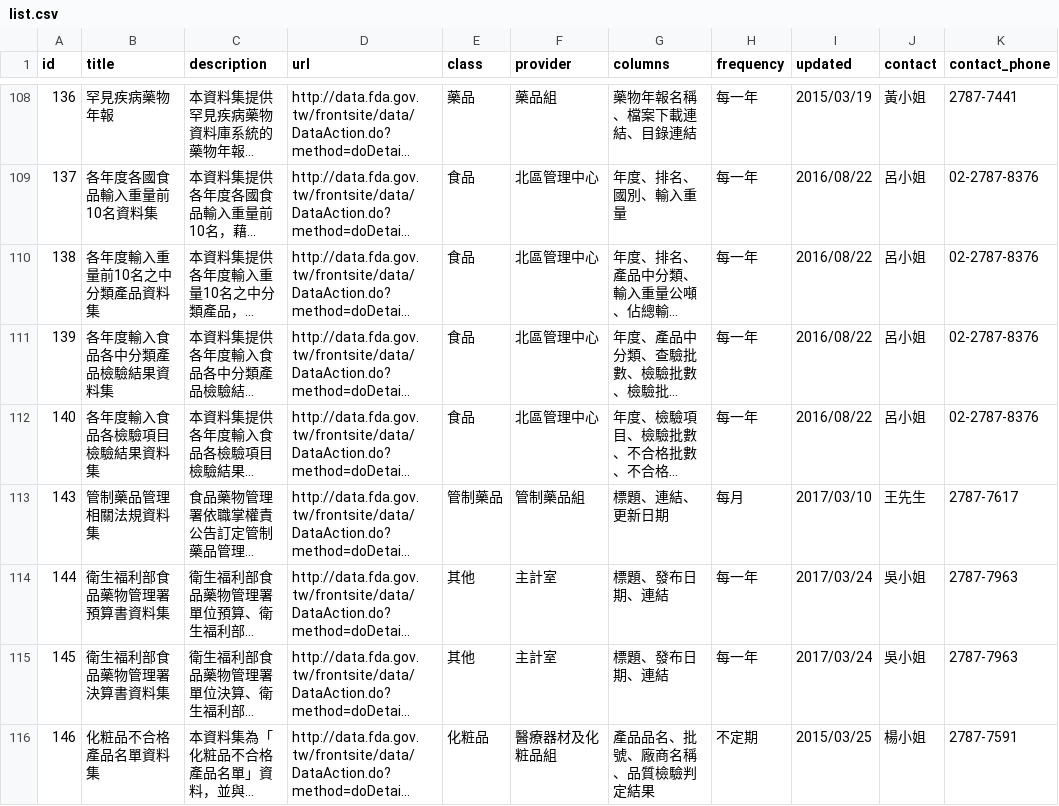
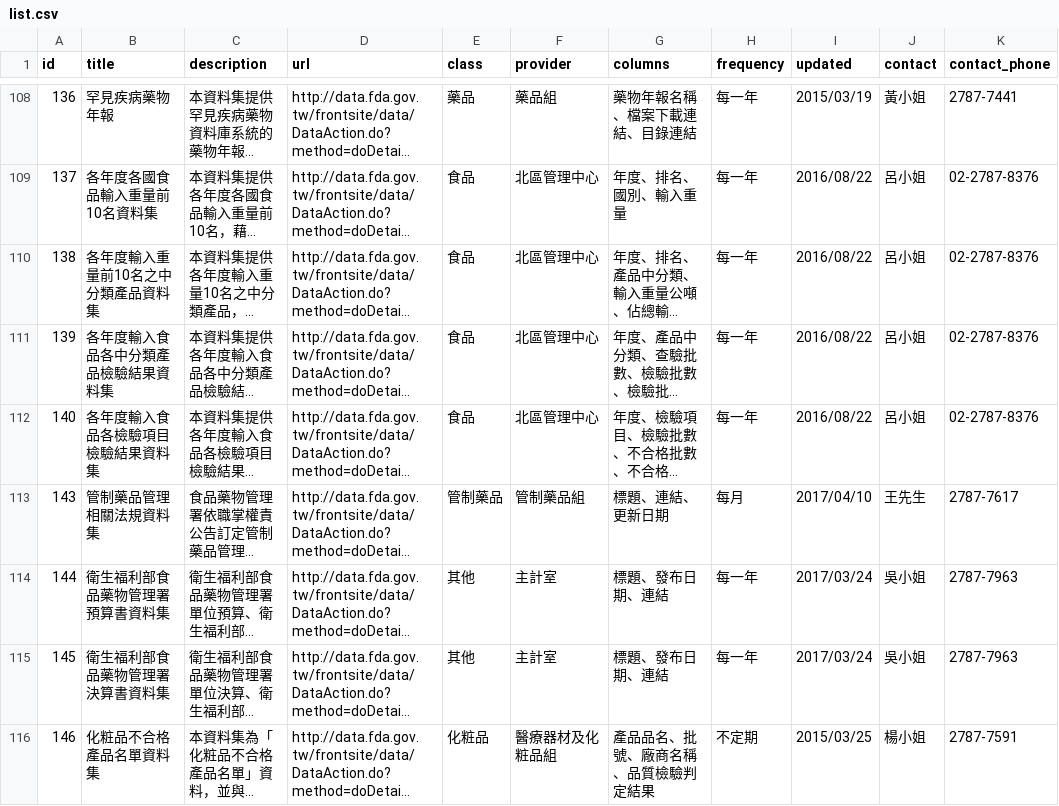
Before and after one commit to kiang/data.fda.gov.tw-list, a CSV file: list.csv, drawn as a sheet; only a part is shown, gaps mark what is left out; long unchanged cells end in …; the diff covers the shown part only; the diff names each change by its address in the sheet, - before the commit and + after, or states it on an @@ line.

```diff
--- a/list.csv
+++ b/list.csv
-I113 (updated): 2017/03/10
+I113 (updated): 2017/04/10
```
Also changed, not shown: 16 edited cells elsewhere in this file, dataset/143.csv, dataset/31.csv, 4 other files.
